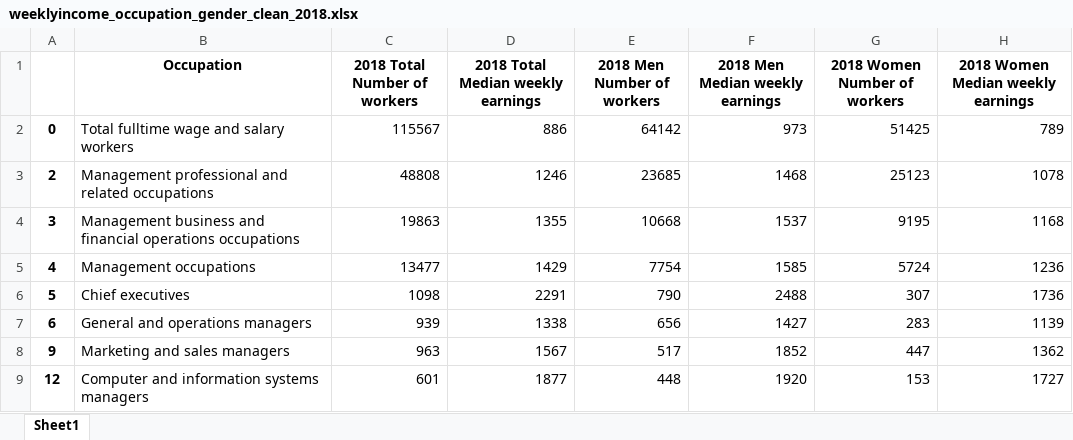
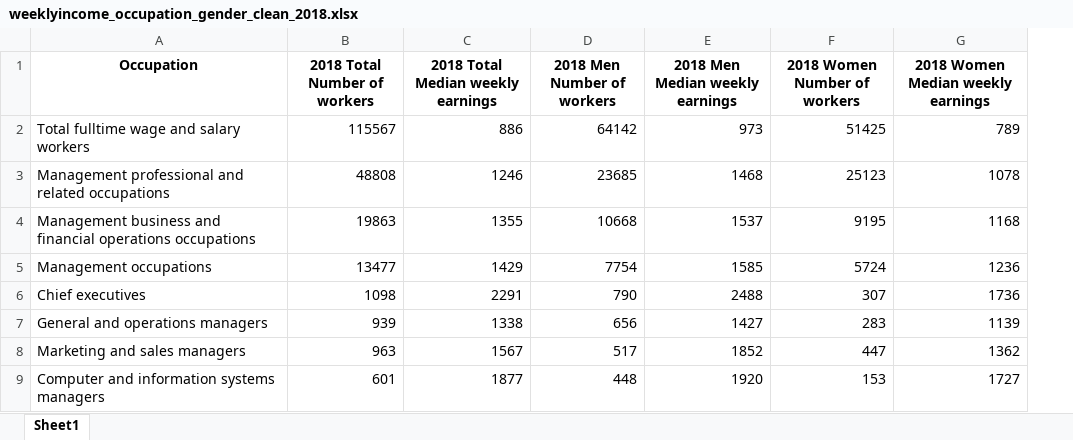
Before and after one commit to coverney/ThinkStats2, an Excel workbook: project2/Data/weeklyincome_occupation_gender_clean_2018.xlsx, sheet Sheet1, drawn as a sheet; only a part is shown; values as stored, in another font and other column widths than the file's, no borders; the diff names each change by its address in the sheet, - before the commit and + after, or states it on an @@ line.

Commit message:
Updated project2 NB

```diff
--- a/project2/Data/weeklyincome_occupation_gender_clean_2018.xlsx (sheet Sheet1)
+++ b/project2/Data/weeklyincome_occupation_gender_clean_2018.xlsx (sheet Sheet1)
-column A, rows 2-9: 0 | 2 | 3 | 4 | 5 | 6 | 9 | 12
```
Also changed, not shown: 2 other files.
